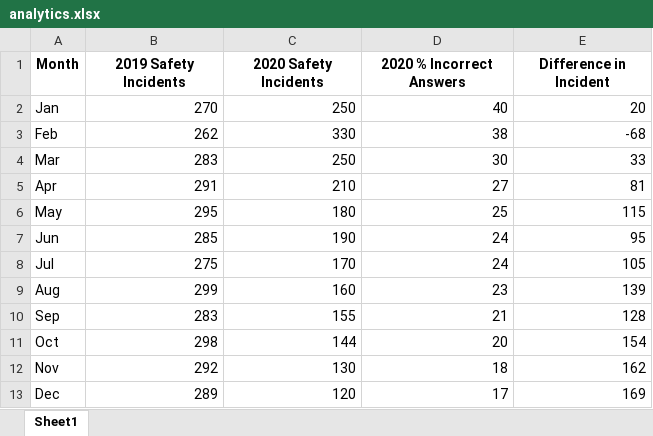
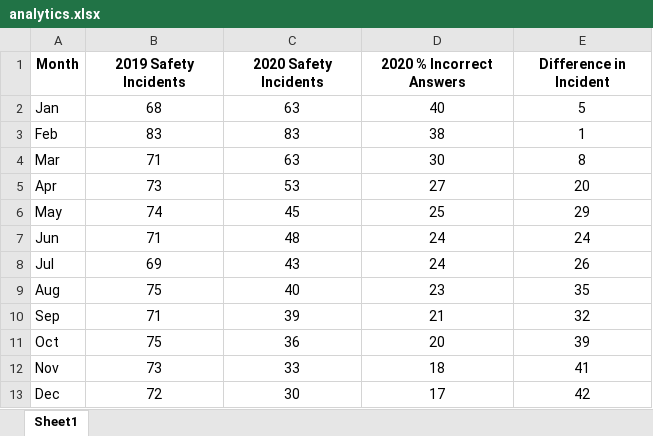
Before and after one commit to mcspach/quiz_master, an Excel workbook: config/analytics.xlsx, sheet Sheet1, drawn as a sheet; values as stored, in another font and other column widths than the file's, no borders; the diff names each change by its address in the sheet, - before the commit and + after, or states it on an @@ line.

```diff
--- a/config/analytics.xlsx (sheet Sheet1)
+++ b/config/analytics.xlsx (sheet Sheet1)
-B2 (2019 Safety Incidents): 270
+B2 (2019 Safety Incidents): 68
-B2:E13 alignment: right
+B2:E13 alignment: center
-C2 (2020 Safety Incidents): 250
+C2 (2020 Safety Incidents): 63
-E2 (Difference in Incident): 20
+E2 (Difference in Incident): 5
-B3 (2019 Safety Incidents): 262
+B3 (2019 Safety Incidents): 83
-C3 (2020 Safety Incidents): 330
+C3 (2020 Safety Incidents): 83
-E3 (Difference in Incident): -68
+E3 (Difference in Incident): 1
-B4 (2019 Safety Incidents): 283
+B4 (2019 Safety Incidents): 71
-C4 (2020 Safety Incidents): 250
+C4 (2020 Safety Incidents): 63
-E4 (Difference in Incident): 33
+E4 (Difference in Incident): 8
-B5 (2019 Safety Incidents): 291
+B5 (2019 Safety Incidents): 73
-C5 (2020 Safety Incidents): 210
+C5 (2020 Safety Incidents): 53
-E5 (Difference in Incident): 81
+E5 (Difference in Incident): 20
-B6 (2019 Safety Incidents): 295
+B6 (2019 Safety Incidents): 74
-C6 (2020 Safety Incidents): 180
+C6 (2020 Safety Incidents): 45
-E6 (Difference in Incident): 115
+E6 (Difference in Incident): 29
-B7 (2019 Safety Incidents): 285
+B7 (2019 Safety Incidents): 71
-C7 (2020 Safety Incidents): 190
+C7 (2020 Safety Incidents): 48
-E7 (Difference in Incident): 95
+E7 (Difference in Incident): 24
-B8 (2019 Safety Incidents): 275
+B8 (2019 Safety Incidents): 69
-C8 (2020 Safety Incidents): 170
+C8 (2020 Safety Incidents): 43
-E8 (Difference in Incident): 105
+E8 (Difference in Incident): 26
-B9 (2019 Safety Incidents): 299
+B9 (2019 Safety Incidents): 75
-C9 (2020 Safety Incidents): 160
+C9 (2020 Safety Incidents): 40
-E9 (Difference in Incident): 139
+E9 (Difference in Incident): 35
-B10 (2019 Safety Incidents): 283
+B10 (2019 Safety Incidents): 71
-C10 (2020 Safety Incidents): 155
+C10 (2020 Safety Incidents): 39
-E10 (Difference in Incident): 128
+E10 (Difference in Incident): 32
-B11 (2019 Safety Incidents): 298
+B11 (2019 Safety Incidents): 75
-C11 (2020 Safety Incidents): 144
+C11 (2020 Safety Incidents): 36
-E11 (Difference in Incident): 154
+E11 (Difference in Incident): 39
-B12 (2019 Safety Incidents): 292
+B12 (2019 Safety Incidents): 73
-C12 (2020 Safety Incidents): 130
+C12 (2020 Safety Incidents): 33
-E12 (Difference in Incident): 162
+E12 (Difference in Incident): 41
-B13 (2019 Safety Incidents): 289
+B13 (2019 Safety Incidents): 72
-C13 (2020 Safety Incidents): 120
+C13 (2020 Safety Incidents): 30
-E13 (Difference in Incident): 169
+E13 (Difference in Incident): 42
```
Also changed, not shown: 1 other file.
